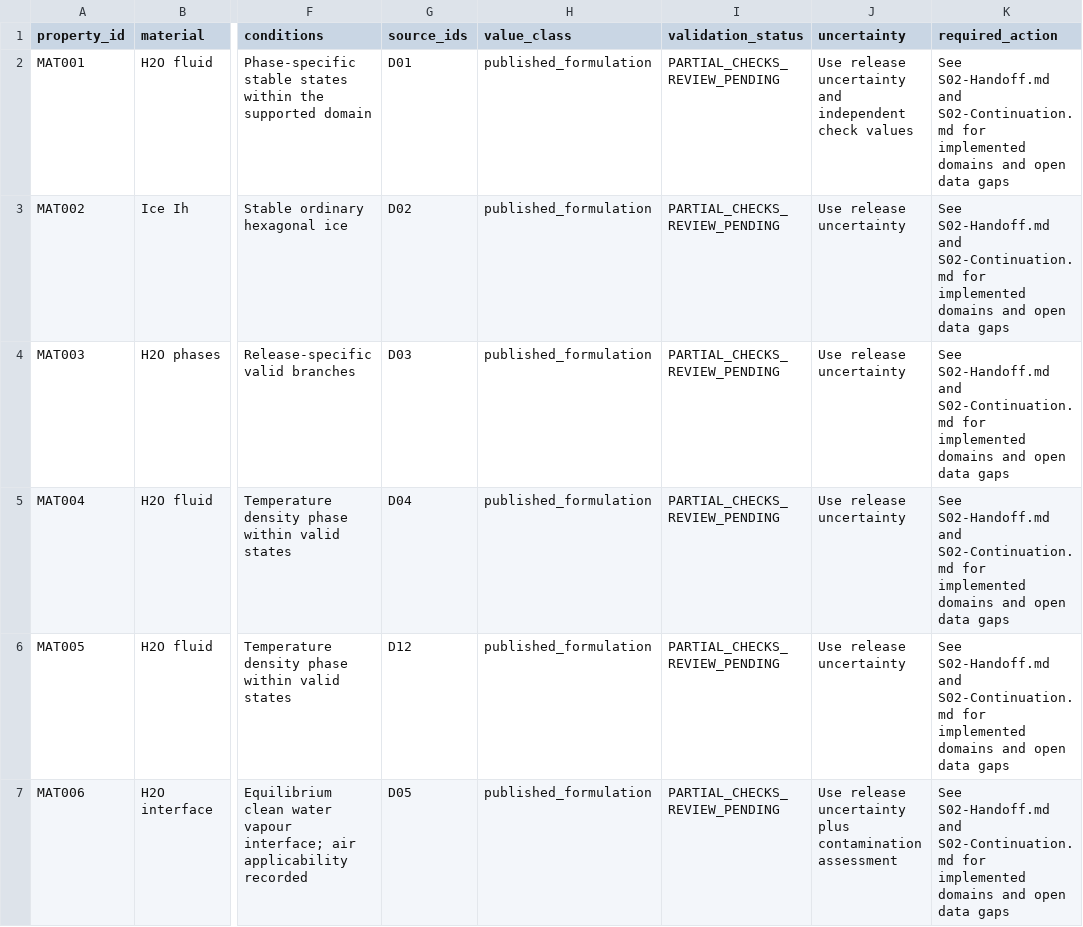
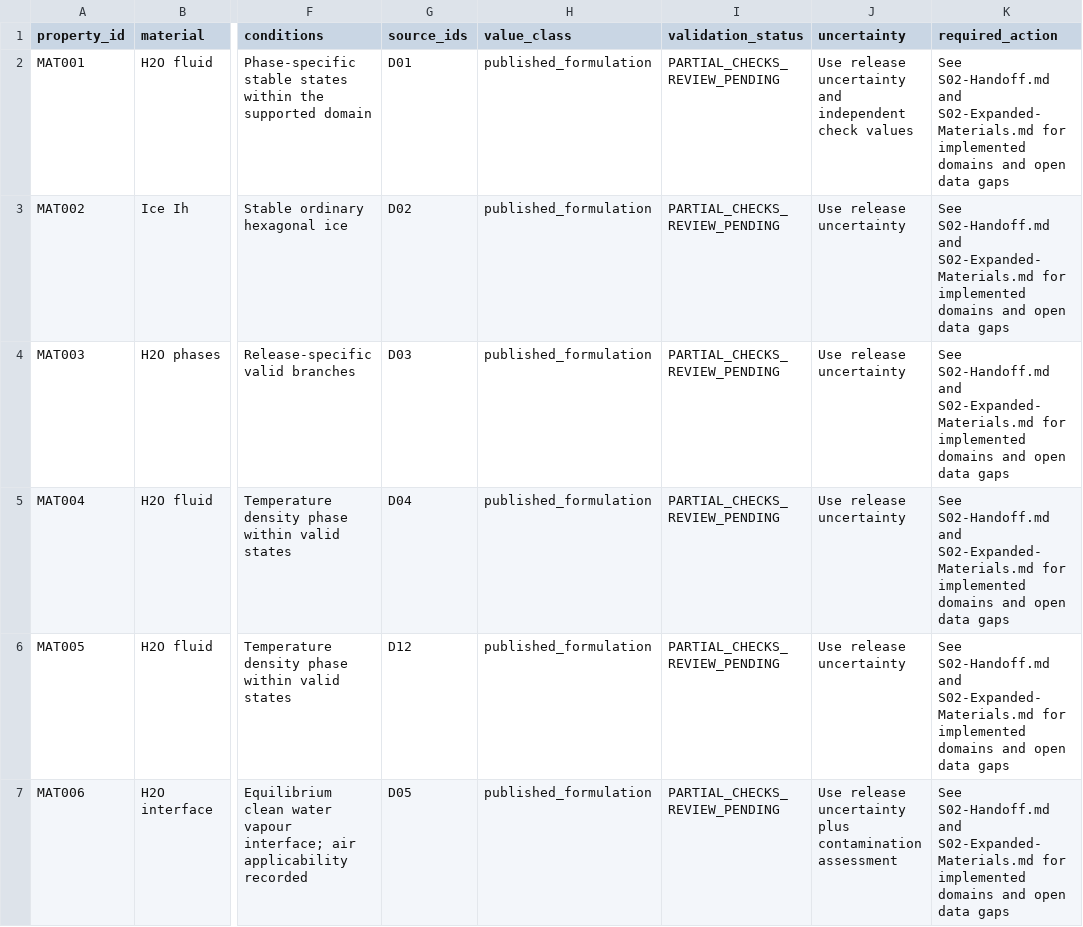
Before and after one commit to Marcmawson/transition_sim, a CSV file: Docs/ThreePhase3D/Materials.csv, drawn as a sheet; only a part is shown, gaps mark what is left out; the diff covers the shown part only; the diff names each change by its address in the sheet, - before the commit and + after, or states it on an @@ line.

Commit message:
S02: ice equilibrium, G11, wider dilute diffusion and expanded material tables

```diff
--- a/Docs/ThreePhase3D/Materials.csv
+++ b/Docs/ThreePhase3D/Materials.csv
-K2:K7 (required_action): …S02-Handoff.md and S02-Continuation.md for implemented…
+K2:K7 (required_action): …S02-Handoff.md and S02-Expanded-Materials.md for implemented…
```
Also changed, not shown: 8 edited cells elsewhere in this file.
